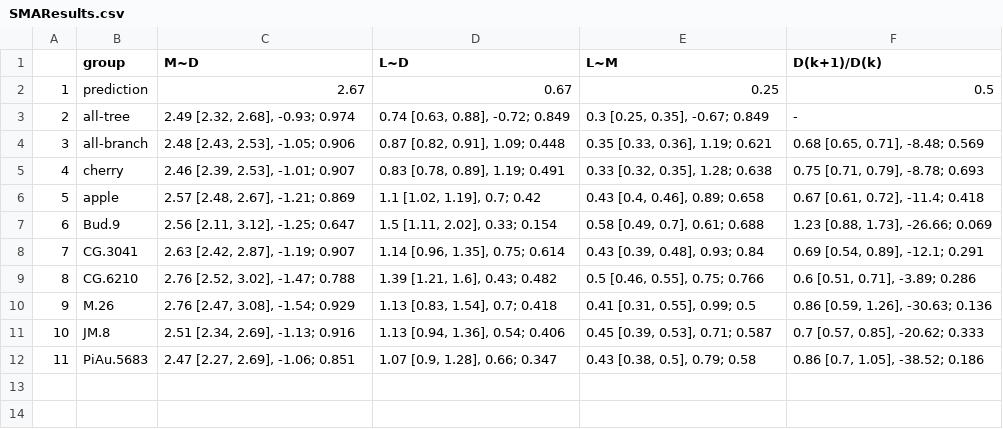
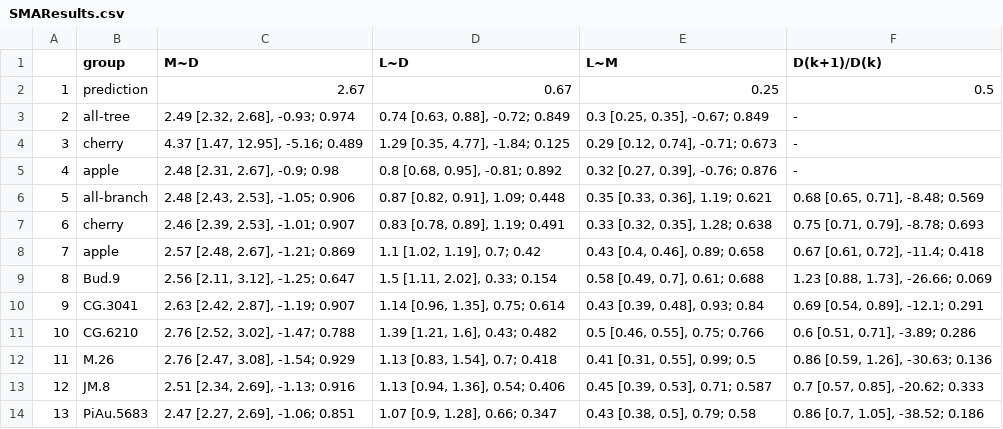
Before and after one commit to weecology/branch-arch, a CSV file: SMAResults.csv, drawn as a sheet; addresses are those after the commit; the diff names each change by its address in the sheet, - before the commit and + after, or states it on an @@ line.

```diff
--- a/SMAResults.csv
+++ b/SMAResults.csv
+row 4: 3 | cherry | 4.37 [1.47, 12.95], -5.16; 0.489 | 1.29 [0.35, 4.77], -1.84; 0.125 | 0.29 [0.12, 0.74], -0.71; 0.673 | -
+row 5: 4 | apple | 2.48 [2.31, 2.67], -0.9; 0.98 | 0.8 [0.68, 0.95], -0.81; 0.892 | 0.32 [0.27, 0.39], -0.76; 0.876 | -
@@ column A renumbered from row 6 down @@
```
Also changed, not shown: 11 other files.
